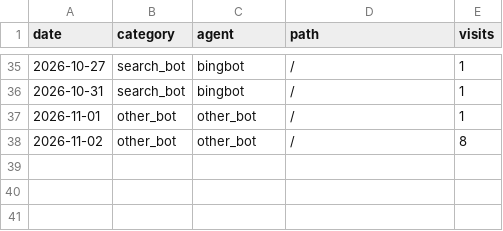
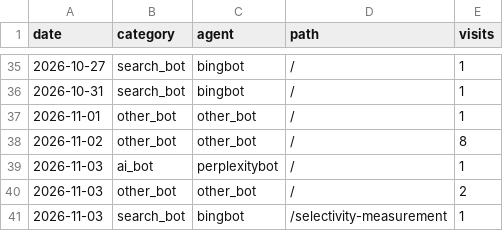
Before and after one commit to d-golubenko/d-golubenko.github.io, a CSV file: analytics/all-days.csv, drawn as a sheet; only a part is shown, gaps mark what is left out.

```diff
--- a/analytics/all-days.csv
+++ b/analytics/all-days.csv
@@ -38 +38,4 @@ date,category,agent,path,visits
 2026-11-02,other_bot,other_bot,/,8
+2026-11-03,ai_bot,perplexitybot,/,1
+2026-11-03,other_bot,other_bot,/,2
+2026-11-03,search_bot,bingbot,/selectivity-measurement,1
```
Also changed, not shown: 2 other files.
